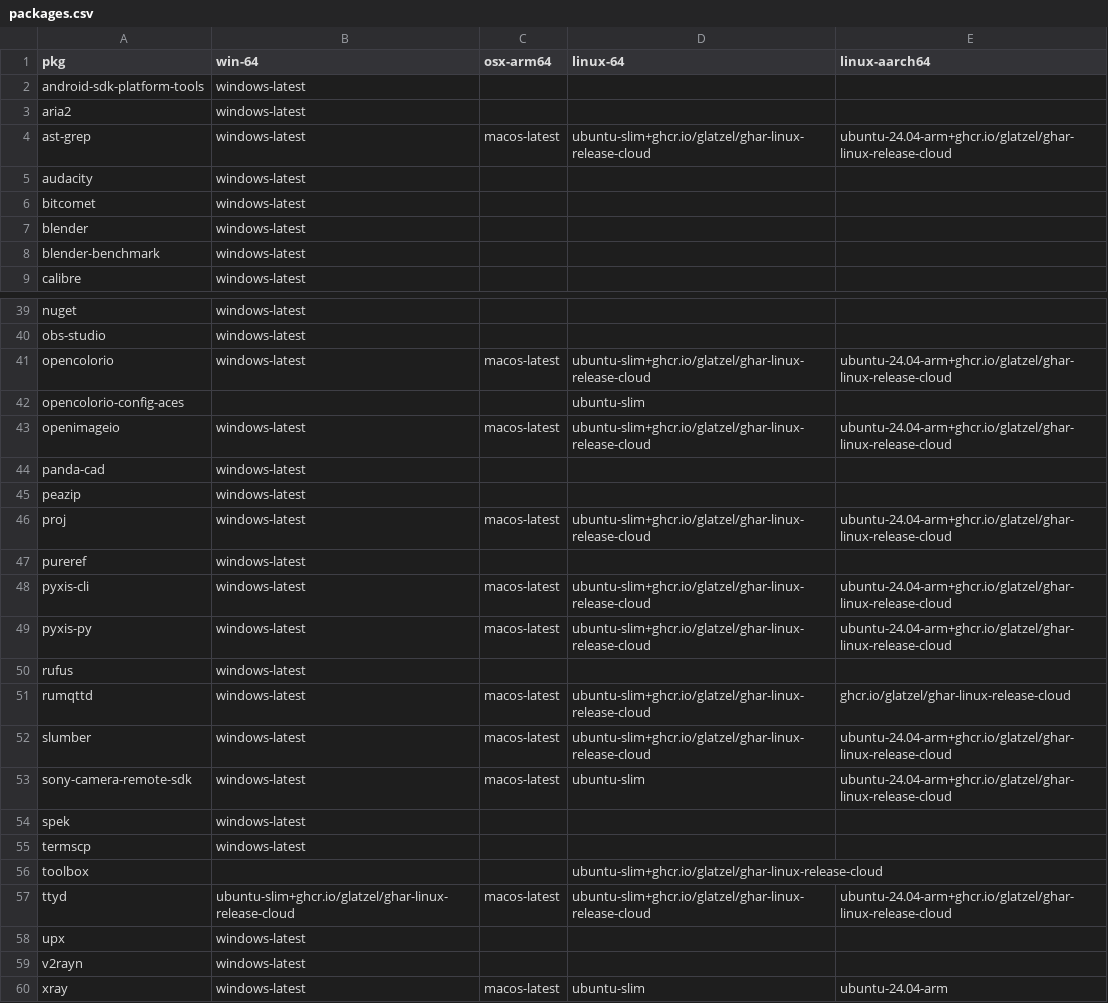
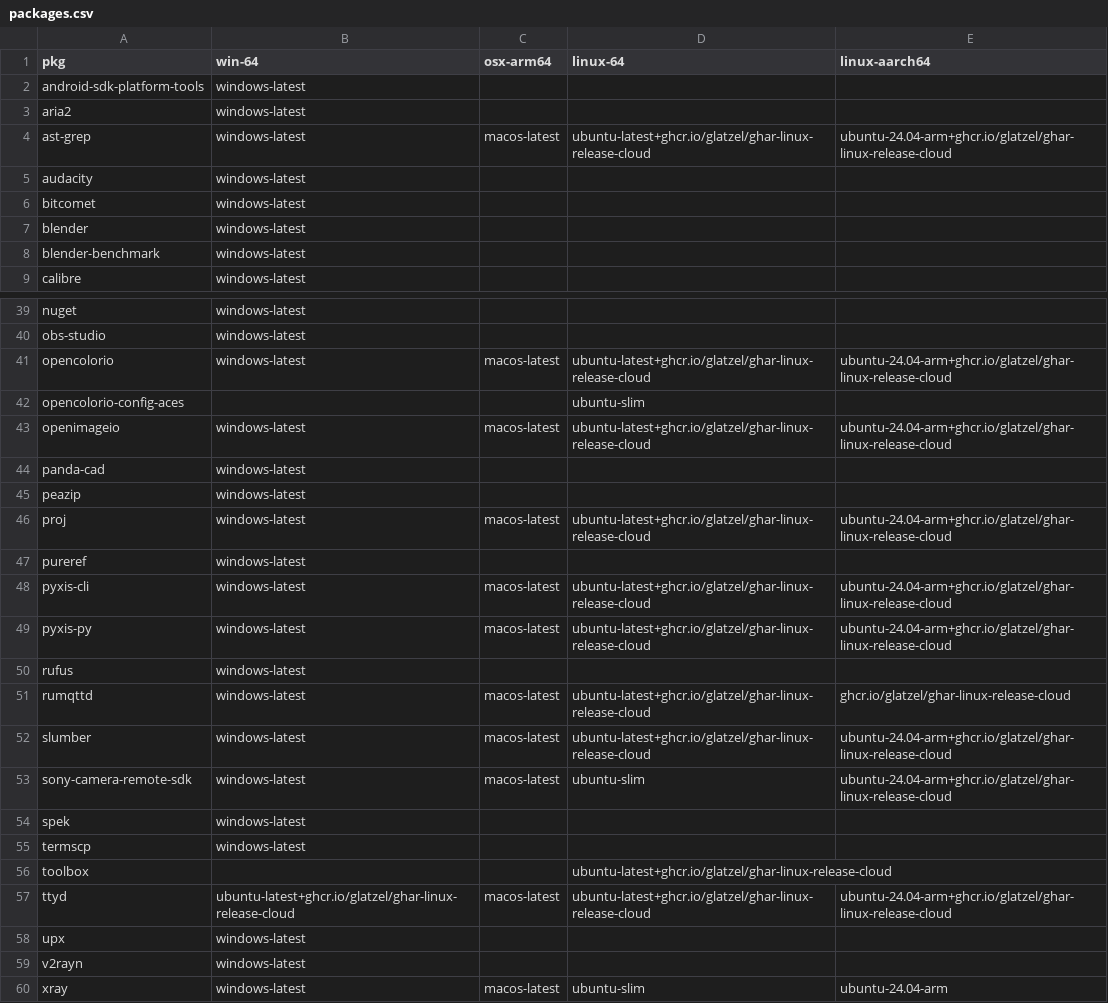
Before and after one commit to Glatzel/demon-forge, a CSV file: packages.csv, drawn as a sheet; only a part is shown, gaps mark what is left out; the diff covers the shown part only.

```diff
--- a/packages.csv
+++ b/packages.csv
@@ -3,3 +3,3 @@ android-sdk-platform-tools,windows-latest,,,
 aria2,windows-latest,,,
-ast-grep,windows-latest,macos-latest,ubuntu-slim+ghcr.io/glatzel/ghar-linux-release-cloud,ubuntu-24.04-arm+ghcr.io/glatzel/ghar-linux-release-cloud
+ast-grep,windows-latest,macos-latest,ubuntu-latest+ghcr.io/glatzel/ghar-linux-release-cloud,ubuntu-24.04-arm+ghcr.io/glatzel/ghar-linux-release-cloud
 audacity,windows-latest,,,
@@ -40,14 +40,14 @@ nuget,windows-latest,,,
 obs-studio,windows-latest,,,
-opencolorio,windows-latest,macos-latest,ubuntu-slim+ghcr.io/glatzel/ghar-linux-release-cloud,ubuntu-24.04-arm+ghcr.io/glatzel/ghar-linux-release-cloud
+opencolorio,windows-latest,macos-latest,ubuntu-latest+ghcr.io/glatzel/ghar-linux-release-cloud,ubuntu-24.04-arm+ghcr.io/glatzel/ghar-linux-release-cloud
 opencolorio-config-aces,,,ubuntu-slim,
-openimageio,windows-latest,macos-latest,ubuntu-slim+ghcr.io/glatzel/ghar-linux-release-cloud,ubuntu-24.04-arm+ghcr.io/glatzel/ghar-linux-release-cloud
+openimageio,windows-latest,macos-latest,ubuntu-latest+ghcr.io/glatzel/ghar-linux-release-cloud,ubuntu-24.04-arm+ghcr.io/glatzel/ghar-linux-release-cloud
 panda-cad,windows-latest,,,
 peazip,windows-latest,,,
-proj,windows-latest,macos-latest,ubuntu-slim+ghcr.io/glatzel/ghar-linux-release-cloud,ubuntu-24.04-arm+ghcr.io/glatzel/ghar-linux-release-cloud
+proj,windows-latest,macos-latest,ubuntu-latest+ghcr.io/glatzel/ghar-linux-release-cloud,ubuntu-24.04-arm+ghcr.io/glatzel/ghar-linux-release-cloud
 pureref,windows-latest,,,
-pyxis-cli,windows-latest,macos-latest,ubuntu-slim+ghcr.io/glatzel/ghar-linux-release-cloud,ubuntu-24.04-arm+ghcr.io/glatzel/ghar-linux-release-cloud
-pyxis-py,windows-latest,macos-latest,ubuntu-slim+ghcr.io/glatzel/ghar-linux-release-cloud,ubuntu-24.04-arm+ghcr.io/glatzel/ghar-linux-release-cloud
+pyxis-cli,windows-latest,macos-latest,ubuntu-latest+ghcr.io/glatzel/ghar-linux-release-cloud,ubuntu-24.04-arm+ghcr.io/glatzel/ghar-linux-release-cloud
+pyxis-py,windows-latest,macos-latest,ubuntu-latest+ghcr.io/glatzel/ghar-linux-release-cloud,ubuntu-24.04-arm+ghcr.io/glatzel/ghar-linux-release-cloud
 rufus,windows-latest,,,
-rumqttd,windows-latest,macos-latest,ubuntu-slim+ghcr.io/glatzel/ghar-linux-release-cloud,ghcr.io/glatzel/ghar-linux-release-cloud
-slumber,windows-latest,macos-latest,ubuntu-slim+ghcr.io/glatzel/ghar-linux-release-cloud,ubuntu-24.04-arm+ghcr.io/glatzel/ghar-linux-release-cloud
+rumqttd,windows-latest,macos-latest,ubuntu-latest+ghcr.io/glatzel/ghar-linux-release-cloud,ghcr.io/glatzel/ghar-linux-release-cloud
+slumber,windows-latest,macos-latest,ubuntu-latest+ghcr.io/glatzel/ghar-linux-release-cloud,ubuntu-24.04-arm+ghcr.io/glatzel/ghar-linux-release-cloud
 sony-camera-remote-sdk,windows-latest,macos-latest,ubuntu-slim,ubuntu-24.04-arm+ghcr.io/glatzel/ghar-linux-release-cloud
@@ -55,4 +55,4 @@ spek,windows-latest,,,
 termscp,windows-latest,,,
-toolbox,,,ubuntu-slim+ghcr.io/glatzel/ghar-linux-release-cloud,
-ttyd,ubuntu-slim+ghcr.io/glatzel/ghar-linux-release-cloud,macos-latest,ubuntu-slim+ghcr.io/glatzel/ghar-linux-release-cloud,ubuntu-24.04-arm+ghcr.io/glatzel/ghar-linux-release-cloud
+toolbox,,,ubuntu-latest+ghcr.io/glatzel/ghar-linux-release-cloud,
+ttyd,ubuntu-latest+ghcr.io/glatzel/ghar-linux-release-cloud,macos-latest,ubuntu-latest+ghcr.io/glatzel/ghar-linux-release-cloud,ubuntu-24.04-arm+ghcr.io/glatzel/ghar-linux-release-cloud
 upx,windows-latest,,,
```
Also changed, not shown: 15 edited cells elsewhere in this file.
